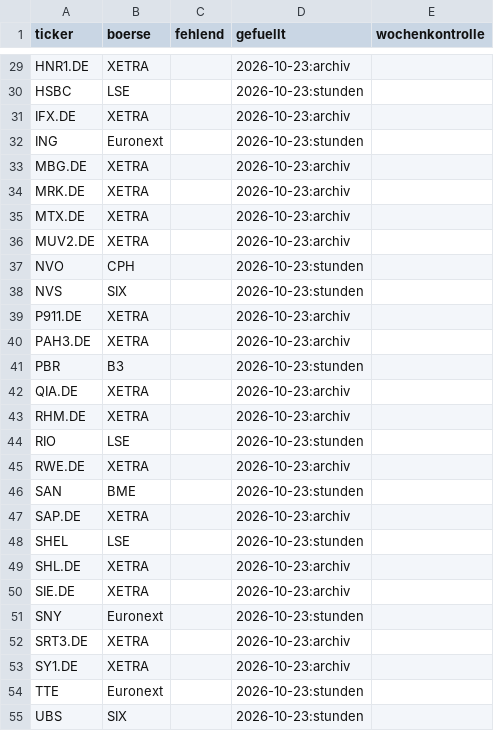
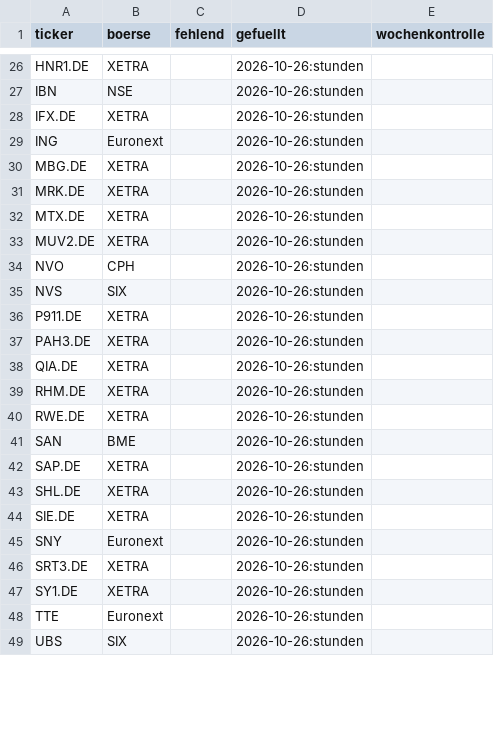
Before and after one commit to hahnpeterph-pixel/boersen-screening, a CSV file: docs/datenluecken.csv, drawn as a sheet; only a part is shown, gaps mark what is left out; removed rows and columns are numbered as before the commit, all else as after; the diff covers the shown part only; the diff names each change by its address in the sheet, - before the commit and + after, or states it on an @@ line.

```diff
--- a/docs/datenluecken.csv
+++ b/docs/datenluecken.csv
-D26 (gefuellt): 2026-10-23:archiv
+D26 (gefuellt): 2026-10-26:stunden
-row 30: HSBC | LSE |  | 2026-10-23:stunden
+row 27: IBN | NSE |  | 2026-10-26:stunden
-D28 (gefuellt): 2026-10-23:archiv
+D28 (gefuellt): 2026-10-26:stunden
-D29 (gefuellt): 2026-10-23:stunden
+D29 (gefuellt): 2026-10-26:stunden
-D30:D33 (gefuellt): 2026-10-23:archiv
+D30:D33 (gefuellt): 2026-10-26:stunden
-D34:D35 (gefuellt): 2026-10-23:stunden
+D34:D35 (gefuellt): 2026-10-26:stunden
-D36:D37 (gefuellt): 2026-10-23:archiv
+D36:D37 (gefuellt): 2026-10-26:stunden
-row 41: PBR | B3 |  | 2026-10-23:stunden
-D38:D39 (gefuellt): 2026-10-23:archiv
+D38:D39 (gefuellt): 2026-10-26:stunden
-row 44: RIO | LSE |  | 2026-10-23:stunden
-D40 (gefuellt): 2026-10-23:archiv
+D40 (gefuellt): 2026-10-26:stunden
-D41 (gefuellt): 2026-10-23:stunden
+D41 (gefuellt): 2026-10-26:stunden
-D42 (gefuellt): 2026-10-23:archiv
+D42 (gefuellt): 2026-10-26:stunden
-row 48: SHEL | LSE |  | 2026-10-23:stunden
-D43:D44 (gefuellt): 2026-10-23:archiv
+D43:D44 (gefuellt): 2026-10-26:stunden
-D45 (gefuellt): 2026-10-23:stunden
+D45 (gefuellt): 2026-10-26:stunden
-D46:D47 (gefuellt): 2026-10-23:archiv
+D46:D47 (gefuellt): 2026-10-26:stunden
-D48:D49 (gefuellt): 2026-10-23:stunden
+D48:D49 (gefuellt): 2026-10-26:stunden
```
Also changed, not shown: 2 added rows, 5 removed rows and 26 edited cells elsewhere in this file, docs/analysten.csv, docs/boden/boden_heute.csv, 33 other files.
